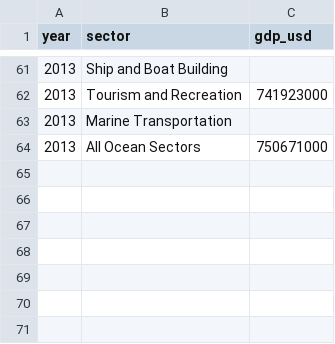
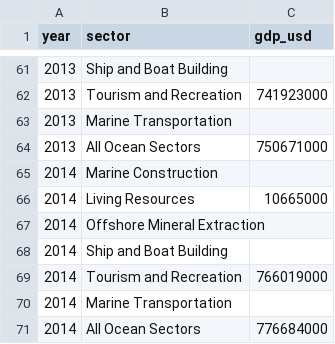
Before and after one commit to OHI-Science/whi, a CSV file: region2017/layers_whi/le_gdp_whi2018.csv, drawn as a sheet; only a part is shown, gaps mark what is left out.

```diff
--- a/region2017/layers_whi/le_gdp_whi2018.csv
+++ b/region2017/layers_whi/le_gdp_whi2018.csv
@@ -64 +64,8 @@ year,sector,gdp_usd
 2013,All Ocean Sectors,750671000
+2014,Marine Construction,
+2014,Living Resources,10665000
+2014,Offshore Mineral Extraction,
+2014,Ship and Boat Building,
+2014,Tourism and Recreation,766019000
+2014,Marine Transportation,
+2014,All Ocean Sectors,776684000
```
Also changed, not shown: region2017/layers_whi/le_jobs_whi2018.csv, region2017/layers_whi/le_wage_whi2018.csv, 13 other files.
